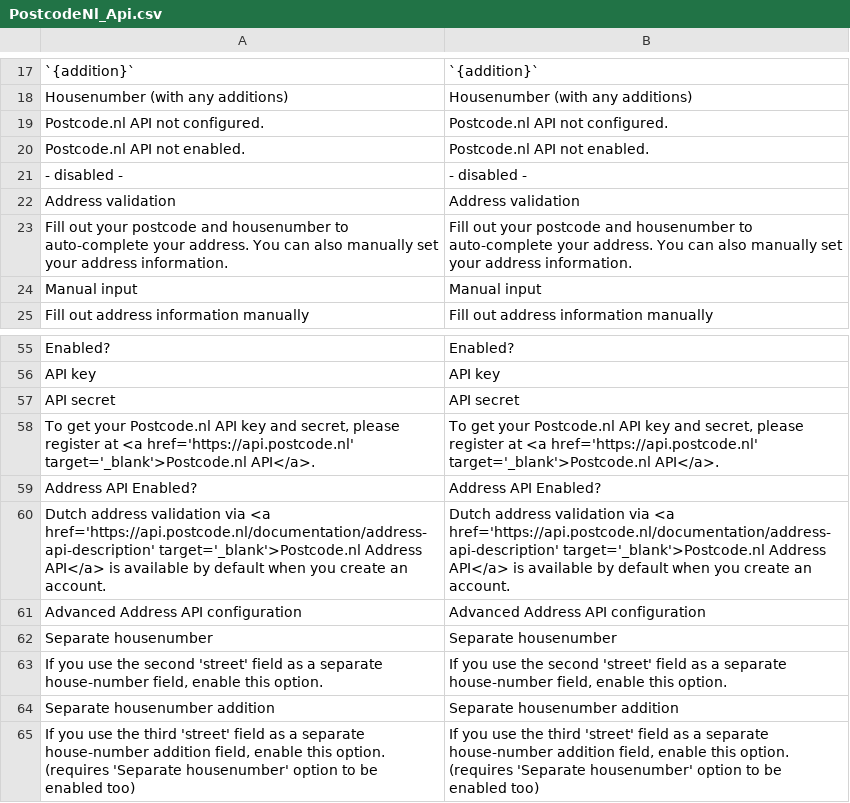
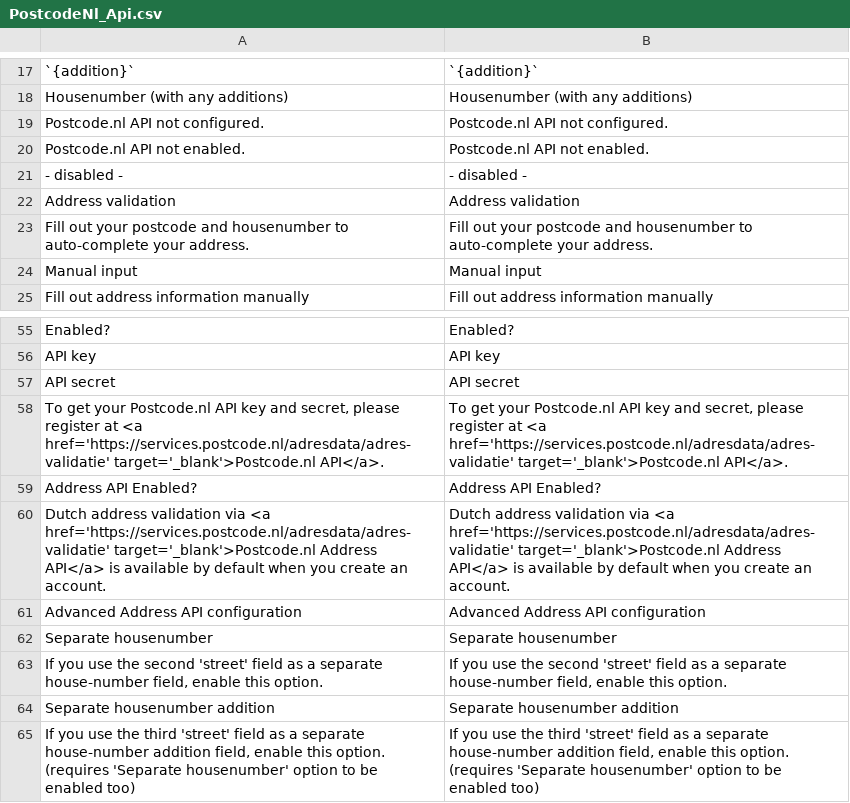
Before and after one commit to postcode-nl/PostcodeNl_Api_MagentoPlugin, a CSV file: app/locale/en_US/PostcodeNl_Api.csv, drawn as a sheet; only a part is shown, gaps mark what is left out.

```diff
--- a/app/locale/en_US/PostcodeNl_Api.csv
+++ b/app/locale/en_US/PostcodeNl_Api.csv
@@ -22,3 +22,3 @@
 "Address validation","Address validation"
-"Fill out your postcode and housenumber to auto-complete your address. You can also manually set your address information.","Fill out your postcode and housenumber to auto-complete your address. You can also manually set your address information."
+"Fill out your postcode and housenumber to auto-complete your address.","Fill out your postcode and housenumber to auto-complete your address."
 "Manual input","Manual input"
@@ -57,5 +57,5 @@
 "API secret","API secret"
-"To get your Postcode.nl API key and secret, please register at <a href='https://api.postcode.nl' target='_blank'>Postcode.nl API</a>.","To get your Postcode.nl API key and secret, please register at <a href='https://api.postcode.nl' target='_blank'>Postcode.nl API</a>."
+"To get your Postcode.nl API key and secret, please register at <a href='https://services.postcode.nl/adresdata/adres-validatie' target='_blank'>Postcode.nl API</a>.","To get your Postcode.nl API key and secret, please register at <a href='https://services.postcode.nl/adresdata/adres-validatie' target='_blank'>Postcode.nl API</a>."
 "Address API Enabled?","Address API Enabled?"
-"Dutch address validation via <a href='https://api.postcode.nl/documentation/address-api-description' target='_blank'>Postcode.nl Address API</a> is available by default when you create an account.","Dutch address validation via <a href='https://api.postcode.nl/documentation/address-api-description' target='_blank'>Postcode.nl Address API</a> is available by default when you create an account."
+"Dutch address validation via <a href='https://services.postcode.nl/adresdata/adres-validatie' target='_blank'>Postcode.nl Address API</a> is available by default when you create an account.","Dutch address validation via <a href='https://services.postcode.nl/adresdata/adres-validatie' target='_blank'>Postcode.nl Address API</a> is available by default when you create an account."
 "Advanced Address API configuration","Advanced Address API configuration"
```
Also changed, not shown: app/locale/nl_NL/PostcodeNl_Api.csv, 5 other files.
